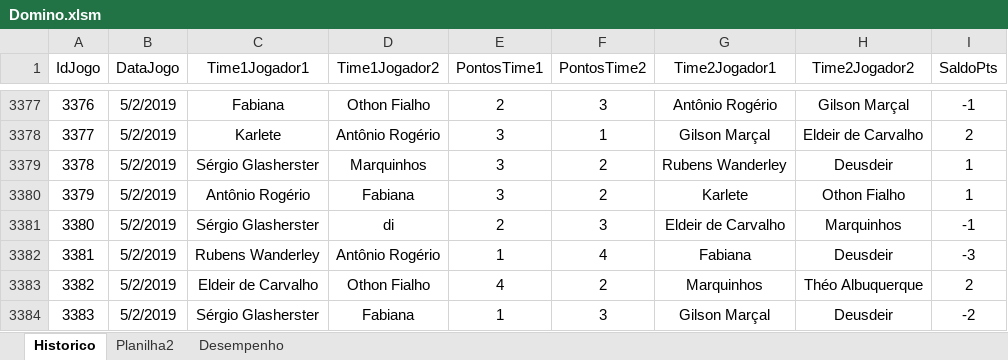
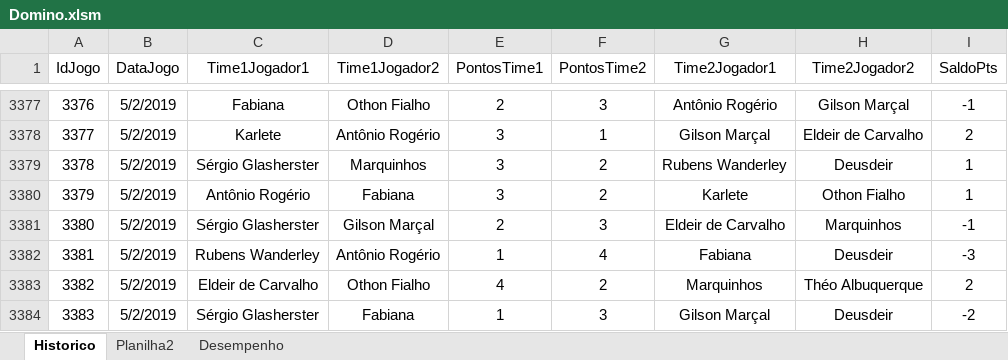
Before and after one commit to theoadepaula/domino, an Excel workbook: src/Domino.xlsm, sheet Historico, drawn as a sheet; only a part is shown, gaps mark what is left out; values as stored, in another font and other column widths than the file's, no borders; table styles not drawn; the diff names each change by its address in the sheet, - before the commit and + after, or states it on an @@ line.

```diff
--- a/src/Domino.xlsm (sheet Historico)
+++ b/src/Domino.xlsm (sheet Historico)
-D3381 (Time1Jogador2): di
+D3381 (Time1Jogador2): Gilson Marçal
```
Also changed, not shown: sheet Desempenho.
